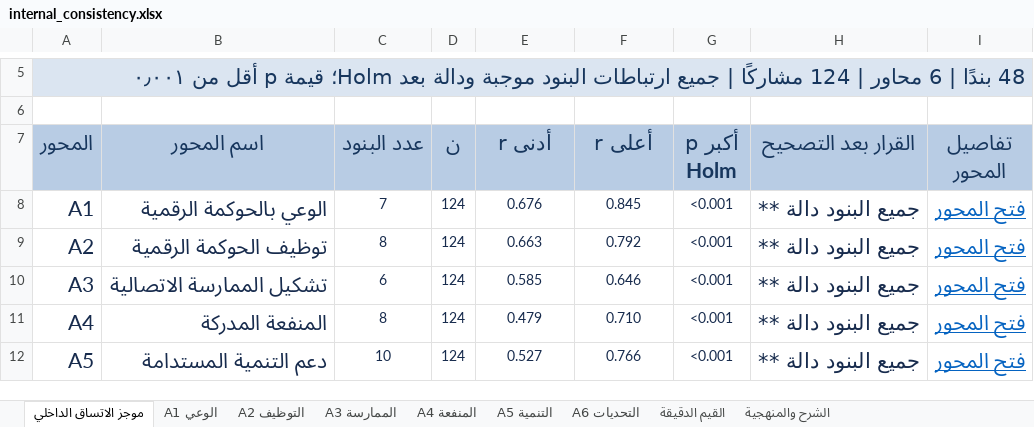
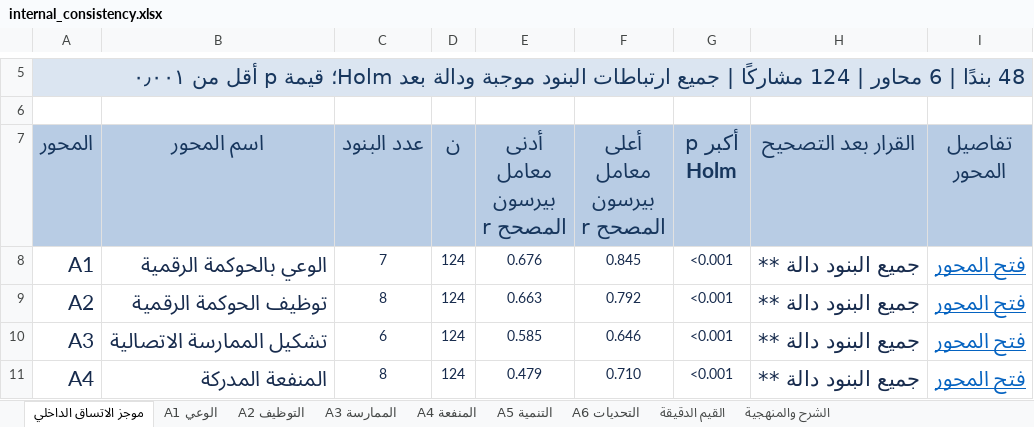
Before and after one commit to ahmaadalthyabi-art/-, an Excel workbook: outputs/internal_consistency.xlsx, sheet موجز الاتساق الداخلي, drawn as a sheet; only a part is shown, gaps mark what is left out; the shorter side is filled out with more unchanged rows; values as stored, in another font and other column widths than the file's, no borders; ↵ is a line break in a cell; the diff names each change by its address in the sheet, - before the commit and + after, or states it on an @@ line.

```diff
--- a/outputs/internal_consistency.xlsx (sheet موجز الاتساق الداخلي)
+++ b/outputs/internal_consistency.xlsx (sheet موجز الاتساق الداخلي)
-E7: أدنى r
+E7: أدنى معامل ↵ بيرسون المصحح r
-F7: أعلى r
+F7: أعلى معامل ↵ بيرسون المصحح r
```
Also changed, not shown: sheet A1 الوعي, sheet A3 الممارسة, sheet A2 التوظيف, sheet A4 المنفعة, sheet A6 التحديات, sheet A5 التنمية, 1 more sheet, 3 other files.
